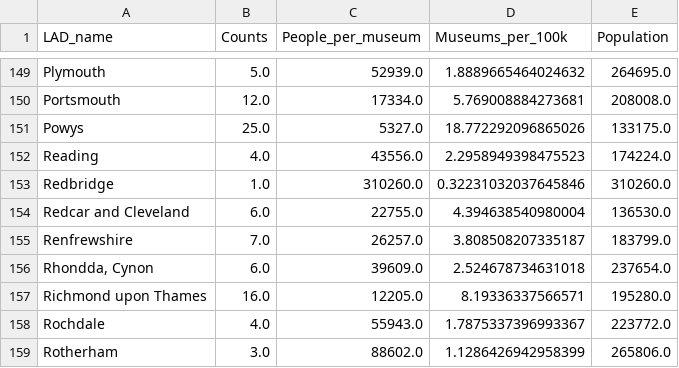
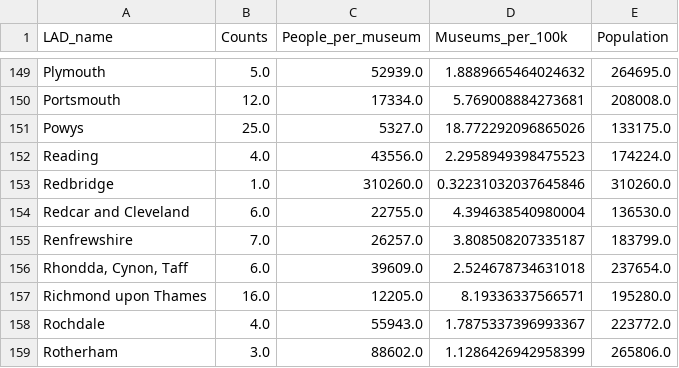
Before and after one commit to stin0018/FIT3179-Assignment2, a CSV file: museums_density_uk_final.csv, drawn as a sheet; only a part is shown, gaps mark what is left out.

Commit message:
fix some name

```diff
--- a/museums_density_uk_final.csv
+++ b/museums_density_uk_final.csv
@@ -155,3 +155,3 @@ Redcar and Cleveland,6.0,22755.0,4.394638540980004,136530.0
 Renfrewshire,7.0,26257.0,3.808508207335187,183799.0
-"Rhondda, Cynon",6.0,39609.0,2.524678734631018,237654.0
+"Rhondda, Cynon, Taff",6.0,39609.0,2.524678734631018,237654.0
 Richmond upon Thames,16.0,12205.0,8.19336337566571,195280.0
```
